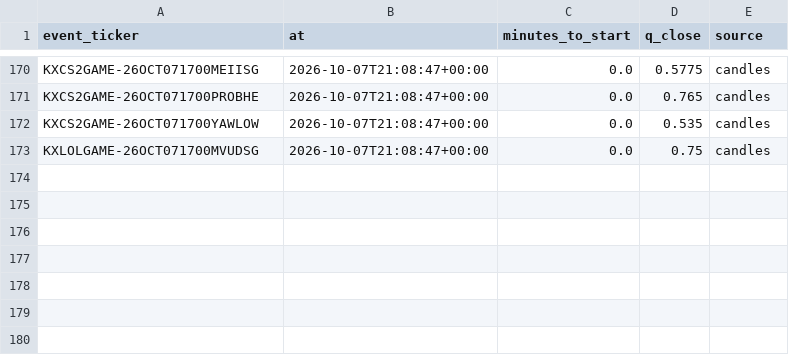
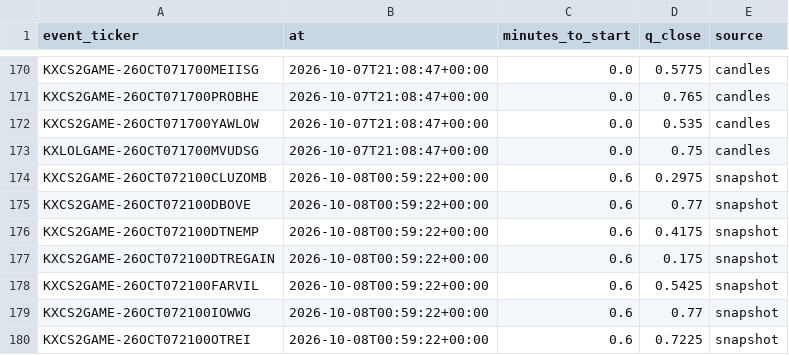
Before and after one commit to nathangin/esports-betting, a CSV file: state/paper/closes.csv, drawn as a sheet; only a part is shown, gaps mark what is left out; the diff names each change by its address in the sheet, - before the commit and + after, or states it on an @@ line.

```diff
--- a/state/paper/closes.csv
+++ b/state/paper/closes.csv
+row 174: KXCS2GAME-26OCT072100CLUZOMB | 2026-10-08T00:59:22+00:00 | 0.6 | 0.2975 | snapshot
+row 175: KXCS2GAME-26OCT072100DBOVE | 2026-10-08T00:59:22+00:00 | 0.6 | 0.77 | snapshot
+row 176: KXCS2GAME-26OCT072100DTNEMP | 2026-10-08T00:59:22+00:00 | 0.6 | 0.4175 | snapshot
+row 177: KXCS2GAME-26OCT072100DTREGAIN | 2026-10-08T00:59:22+00:00 | 0.6 | 0.175 | snapshot
+row 178: KXCS2GAME-26OCT072100FARVIL | 2026-10-08T00:59:22+00:00 | 0.6 | 0.5425 | snapshot
+row 179: KXCS2GAME-26OCT072100IOWWG | 2026-10-08T00:59:22+00:00 | 0.6 | 0.77 | snapshot
+row 180: KXCS2GAME-26OCT072100OTREI | 2026-10-08T00:59:22+00:00 | 0.6 | 0.7225 | snapshot
```
Also changed, not shown: 5 other files.
